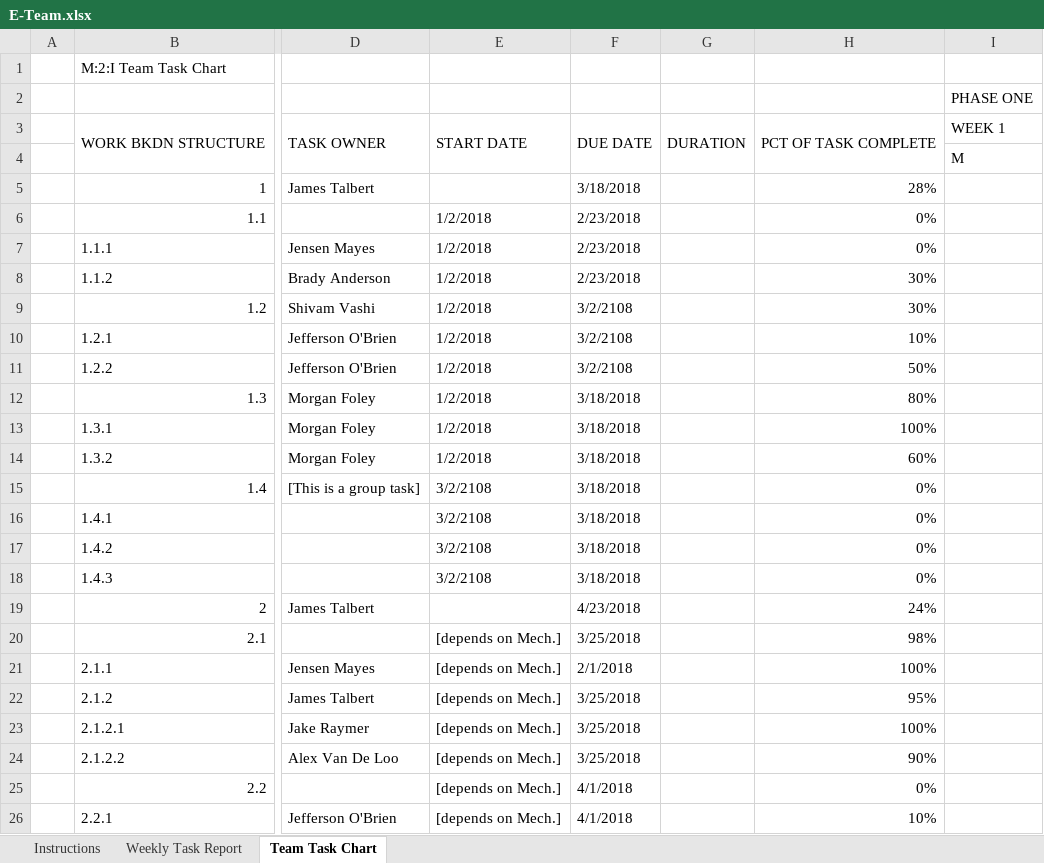
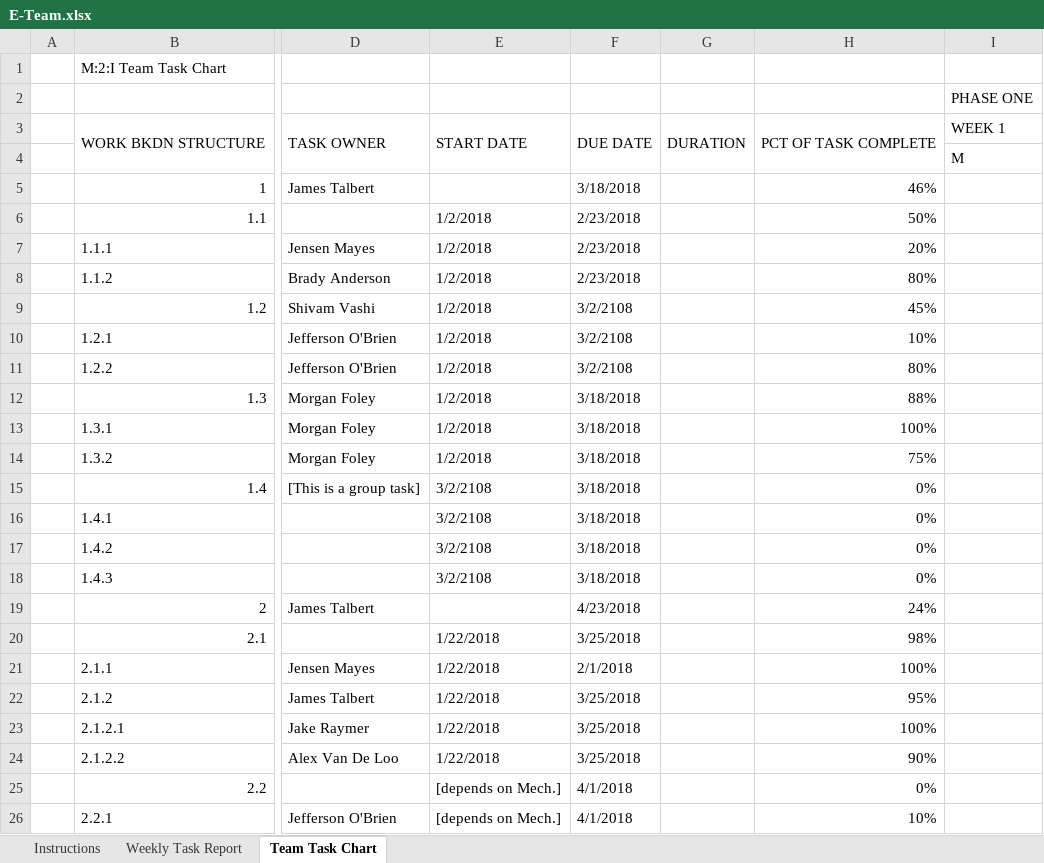
Before and after one commit to m2i/MAVRIC-General, an Excel workbook: Weekly Reports/E-Team.xlsx, sheet Team Task Chart, drawn as a sheet; only a part is shown, gaps mark what is left out; values as stored, in another font and other column widths than the file's, no cell formats; conditional formats not drawn; the diff names each change by its address in the sheet, - before the commit and + after, or states it on an @@ line.

Commit message:
E-Team Week 7

```diff
--- a/Weekly Reports/E-Team.xlsx (sheet Team Task Chart)
+++ b/Weekly Reports/E-Team.xlsx (sheet Team Task Chart)
-H5: 28%
+H5: 46%
-H6: 0%
+H6: 50%
-H7: 0%
+H7: 20%
-H8: 30%
+H8: 80%
-H9: 30%
+H9: 45%
-H11: 50%
+H11: 80%
-H12: 80%
+H12: 88%
-H14: 60%
+H14: 75%
-E20:E24: [depends on Mech.]
+E20:E24: 1/22/2018
```
Also changed, not shown: sheet Weekly Task Report, cell formats, 1 other file.
